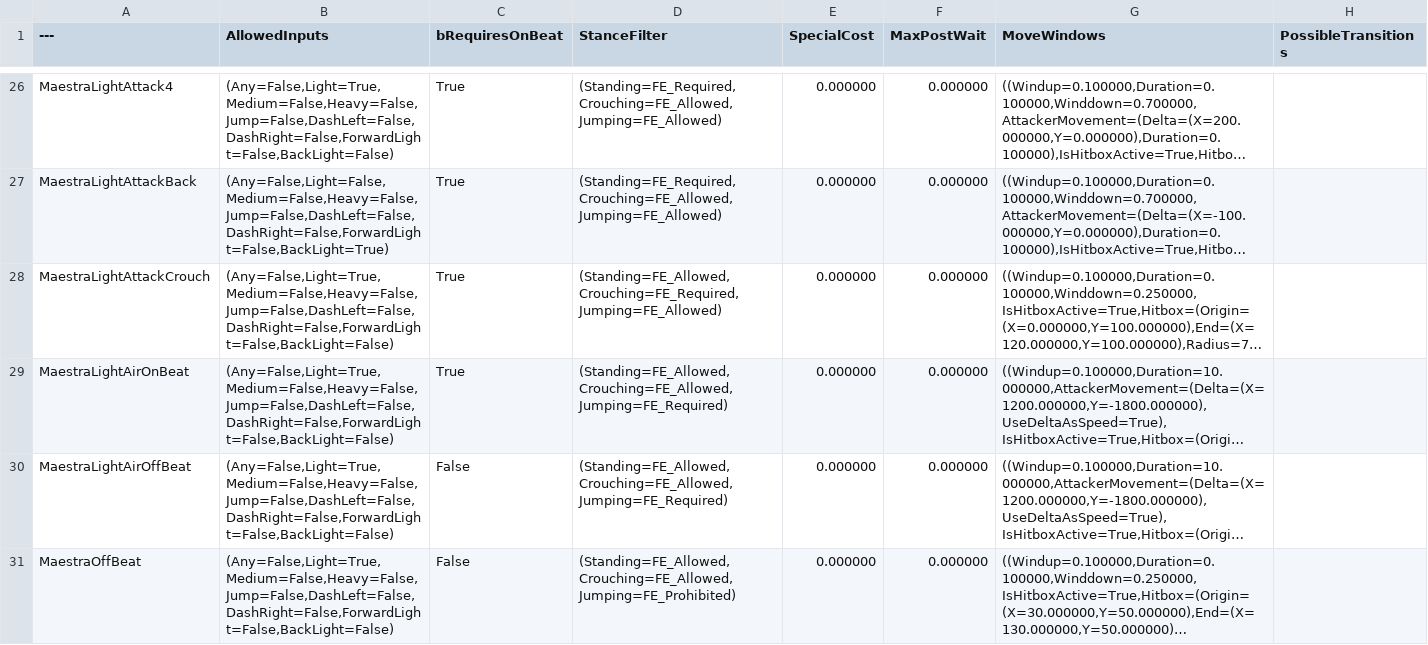
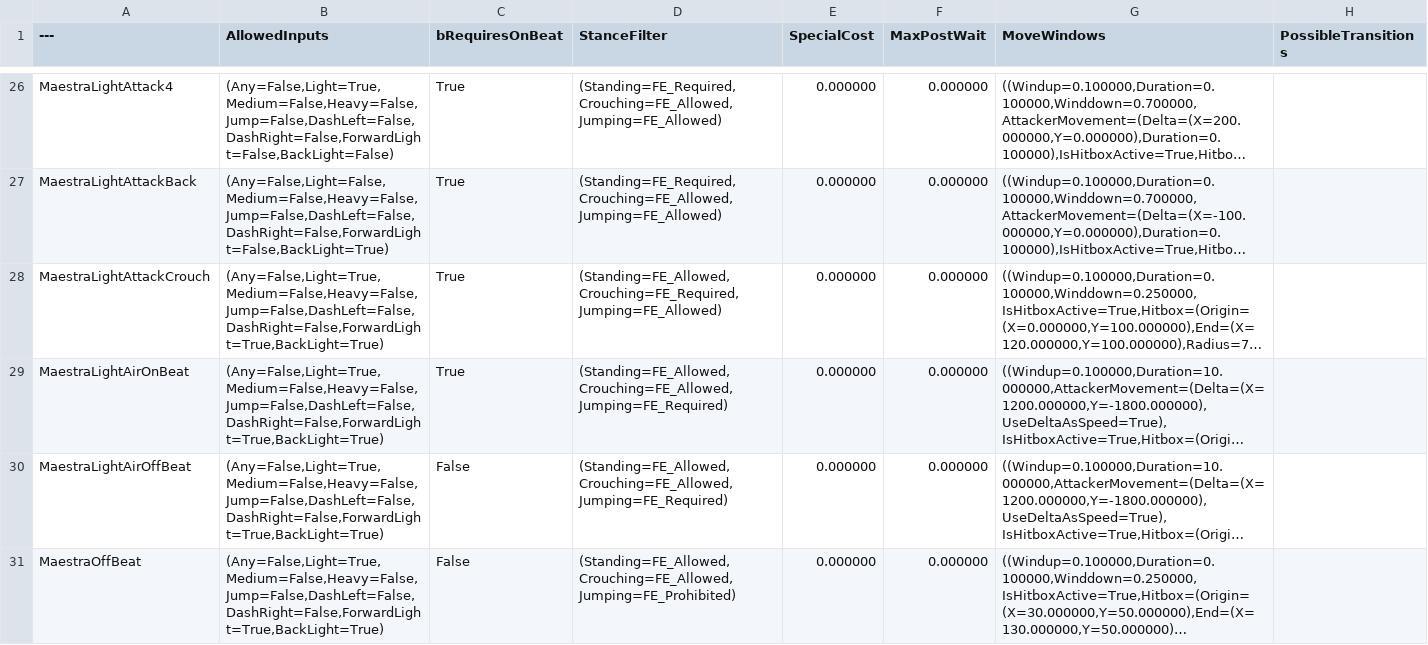
Before and after one commit to BYUGames/BeatBoxers, a CSV file: Content/Data/MoveData.csv, drawn as a sheet; only a part is shown, gaps mark what is left out; long unchanged cells end in …; the diff names each change by its address in the sheet, - before the commit and + after, or states it on an @@ line.

Commit message:
Fixed typos. Moveset component now catches and logs data error that was causing crash. Fixed some data input issues.

```diff
--- a/Content/Data/MoveData.csv
+++ b/Content/Data/MoveData.csv
-B28:B31 (AllowedInputs): (Any=False,Light=True,Medium=False,Heavy=False,Jump=False,DashLeft=False,DashRight=False,ForwardLight=False,BackLight=False)
+B28:B31 (AllowedInputs): (Any=False,Light=True,Medium=False,Heavy=False,Jump=False,DashLeft=False,DashRight=False,ForwardLight=True,BackLight=True)
```
Also changed, not shown: 39 other files.
